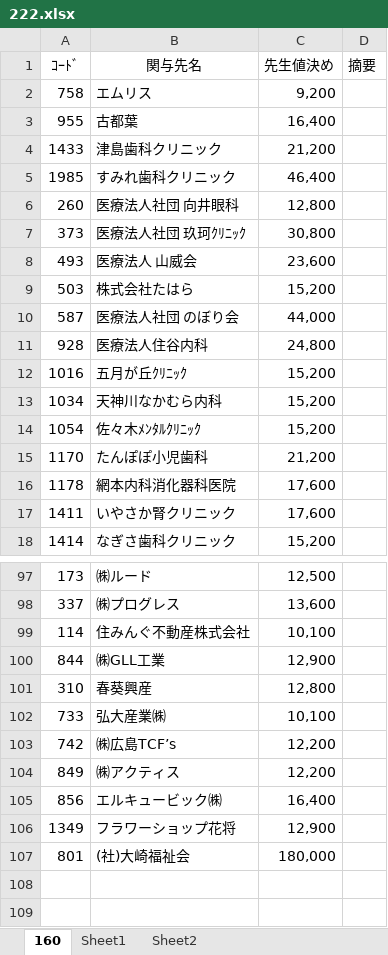
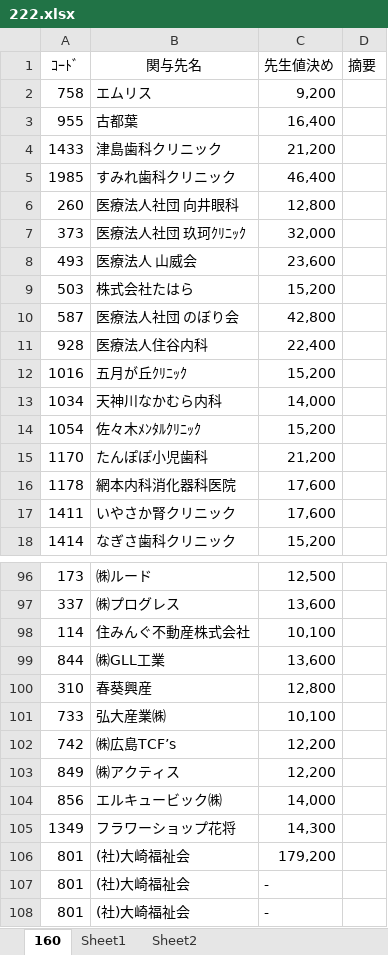
Before and after one commit to hasegawakaikeirpa/RPAScript, an Excel workbook: RPAPhoto/TKC_SeikyuuNyuuryoku/Log/222.xlsx, sheet 160, drawn as a sheet; only a part is shown, gaps mark what is left out; values as stored, in another font and other column widths than the file's, no borders; conditional formats not drawn; addresses are those after the commit; the diff covers the shown part only; the diff names each change by its address in the sheet, - before the commit and + after, or states it on an @@ line.

```diff
--- a/RPAPhoto/TKC_SeikyuuNyuuryoku/Log/222.xlsx (sheet 160)
+++ b/RPAPhoto/TKC_SeikyuuNyuuryoku/Log/222.xlsx (sheet 160)
-C7 (先生値決め): 30,800
+C7 (先生値決め): 32,000
-C10 (先生値決め): 44,000
+C10 (先生値決め): 42,800
-C11 (先生値決め): 24,800
+C11 (先生値決め): 22,400
-C13 (先生値決め): 15,200
+C13 (先生値決め): 14,000
-C99 (先生値決め): 12,900
+C99 (先生値決め): 13,600
-C104 (先生値決め): 16,400
+C104 (先生値決め): 14,000
-C105 (先生値決め): 12,900
+C105 (先生値決め): 14,300
-C106 (先生値決め): 180,000
+C106 (先生値決め): 179,200
+row 107: 801 | (社)大崎福祉会 | -
+row 108: 801 | (社)大崎福祉会 | -
```
Also changed, not shown: 1 removed row and 21 edited cells elsewhere in this sheet, 5 other files.
